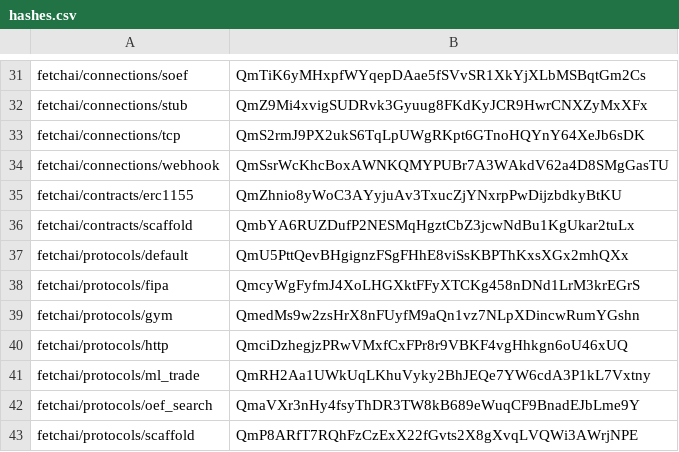
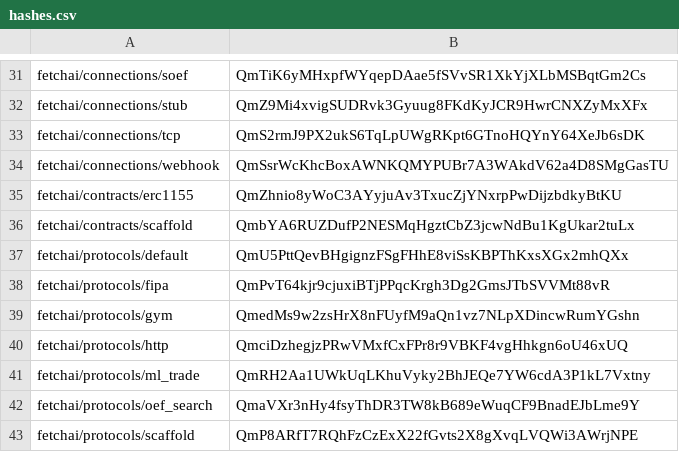
Before and after one commit to fetchai/agents-aea, a CSV file: packages/hashes.csv, drawn as a sheet; only a part is shown, gaps mark what is left out.

```diff
--- a/packages/hashes.csv
+++ b/packages/hashes.csv
@@ -37,3 +37,3 @@ fetchai/contracts/scaffold,QmbYA6RUZDufP2NESMqHgztCbZ3jcwNdBu1KgUkar2tuLx
 fetchai/protocols/default,QmU5PttQevBHgignzFSgFHhE8viSsKBPThKxsXGx2mhQXx
-fetchai/protocols/fipa,QmcyWgFyfmJ4XoLHGXktFFyXTCKg458nDNd1LrM3krEGrS
+fetchai/protocols/fipa,QmPvT64kjr9cjuxiBTjPPqcKrgh3Dg2GmsJTbSVVMt88vR
 fetchai/protocols/gym,QmedMs9w2zsHrX8nFUyfM9aQn1vz7NLpXDincwRumYGshn
```
Also changed, not shown: 2 other files.
